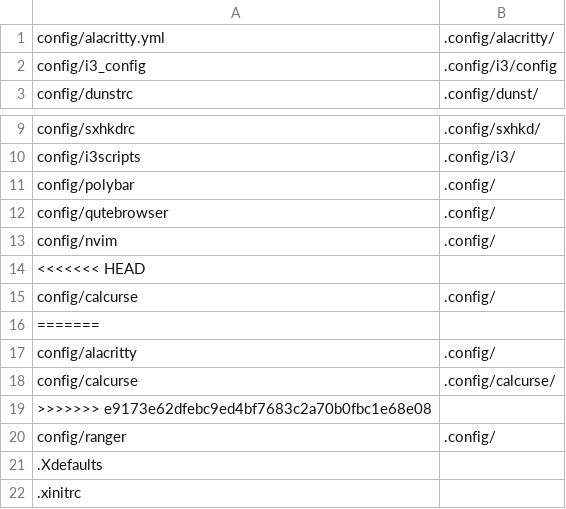
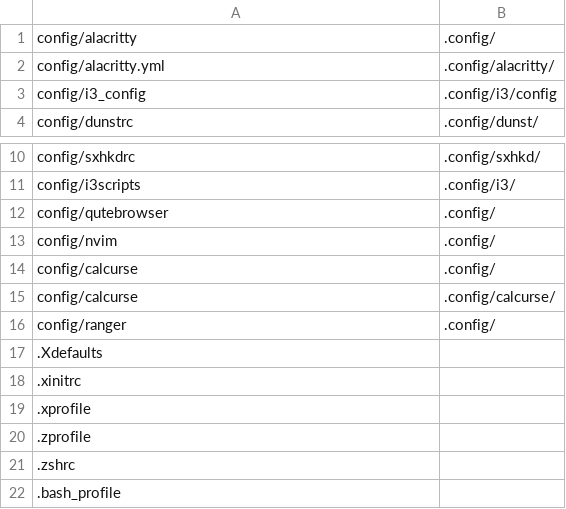
Before and after one commit to qlrs/arch, a CSV file: bin/configlocations.csv, drawn as a sheet; only a part is shown, gaps mark what is left out; the shorter side is filled out with more unchanged rows.

```diff
--- a/bin/configlocations.csv
+++ b/bin/configlocations.csv
@@ -1 +1,2 @@
+config/alacritty,.config/
 config/alacritty.yml,.config/alacritty/
@@ -10,11 +11,6 @@ config/sxhkdrc,.config/sxhkd/
 config/i3scripts,.config/i3/
-config/polybar,.config/
 config/qutebrowser,.config/
 config/nvim,.config/
-<<<<<<< HEAD
 config/calcurse,.config/
-=======
-config/alacritty,.config/
 config/calcurse,.config/calcurse/
->>>>>>> e9173e62dfebc9ed4bf7683c2a70b0fbc1e68e08
 config/ranger,.config/
```
Also changed, not shown: 2 other files.
